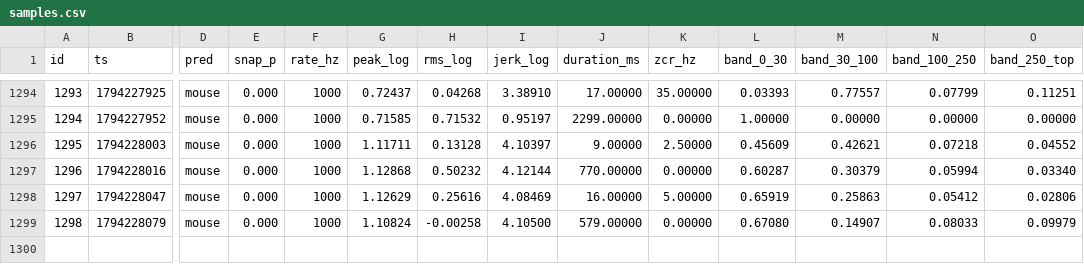
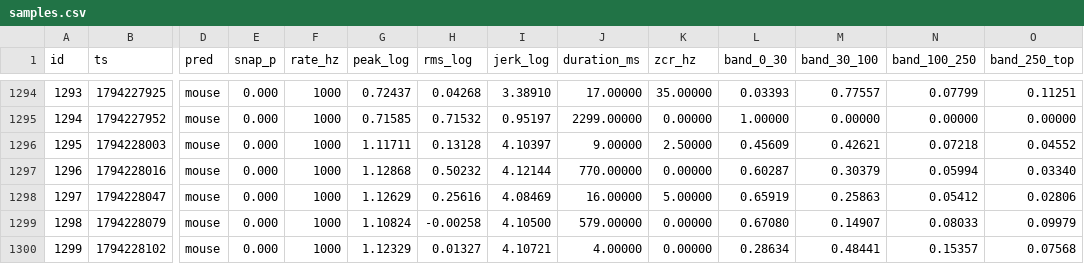
Before and after one commit to RandeLab/polh-kill, a CSV file: data/samples.csv, drawn as a sheet; only a part is shown, gaps mark what is left out; rows hold the shown columns only; the diff names each change by its address in the sheet, - before the commit and + after, or states it on an @@ line.

Commit message:
🐭 11 new captures from ze trap
Ze data does not lie. It only shows you what you wanted to see.

1300 captures on ze device, 6 labelled.
Pushed by polh-kill v0.2.0 directly from ze ESP32-S3.

```diff
--- a/data/samples.csv
+++ b/data/samples.csv
+row 1300: 1299 | 1794228102 | mouse | 0.000 | 1000 | 1.12329 | 0.01327 | 4.10721 | 4.00000 | 0.00000 | 0.28634 | 0.48441 | 0.15357 | 0.07568
```
Also changed, not shown: 13 other files.
